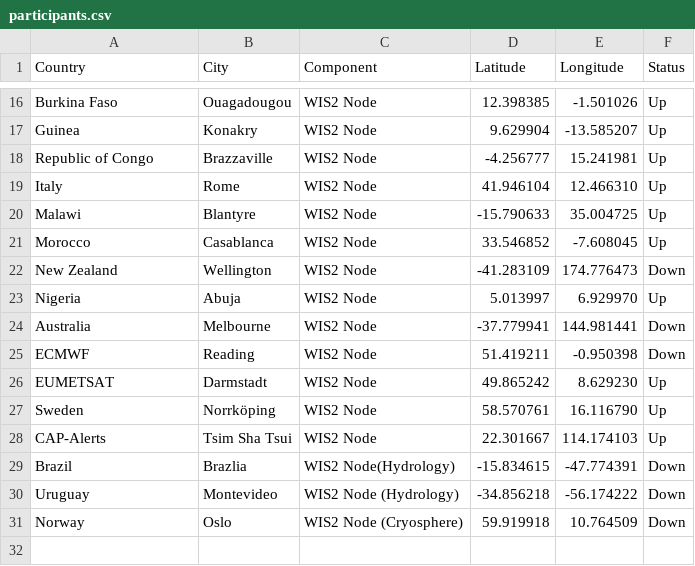
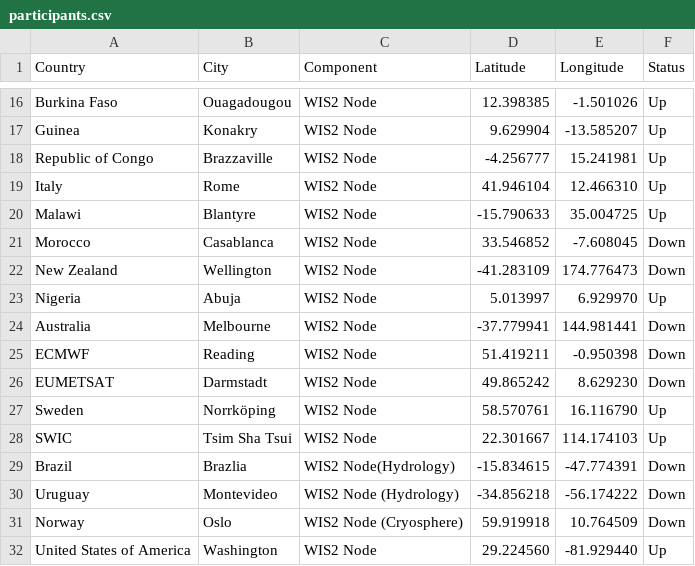
Before and after one commit to wmo-im/wis2pilot, a CSV file: participants.csv, drawn as a sheet; only a part is shown, gaps mark what is left out.

Commit message:
Update participants.csv (#80)
* Update participants.csv

I put EUMETSAT "Down" so that we can see DWD GC (the "Eumetsat" Centre is currently operated by DWD...). And I change "CAP Alert" to SWIC

* Update participants.csv

Add USA WIS2 Node

* Update participants.csv

WIS2 Node Morocco 'down' so that the Global Monitoring is seen

* Update participants.csv

---------

Co-authored-by: Tom Kralidis <tomkralidis@gmail.com>

```diff
--- a/participants.csv
+++ b/participants.csv
@@ -20,3 +20,3 @@ Italy,Rome,WIS2 Node,41.946104,12.466310,Up
 Malawi,Blantyre,WIS2 Node,-15.790633,35.004725,Up
-Morocco,Casablanca,WIS2 Node,33.546852,-7.608045,Up
+Morocco,Casablanca,WIS2 Node,33.546852,-7.608045,Down
 New Zealand,Wellington,WIS2 Node,-41.283109,174.776473,Down
@@ -25,5 +25,5 @@ Australia,Melbourne,WIS2 Node,-37.779941,144.981441,Down
 ECMWF,Reading,WIS2 Node,51.419211,-0.950398,Down
-EUMETSAT,Darmstadt,WIS2 Node,49.865242,8.629230,Up
+EUMETSAT,Darmstadt,WIS2 Node,49.865242,8.629230,Down
 Sweden,Norrköping,WIS2 Node,58.570761,16.116790,Up
-CAP-Alerts,Tsim Sha Tsui,WIS2 Node,22.301667,114.174103,Up
+SWIC,Tsim Sha Tsui,WIS2 Node,22.301667,114.174103,Up
 Brazil,Brazlia,WIS2 Node(Hydrology),-15.834615,-47.774391,Down
@@ -31 +31,2 @@ Uruguay,Montevideo,WIS2 Node (Hydrology),-34.856218,-56.174222,Down
 Norway,Oslo,WIS2 Node (Cryosphere),59.919918,10.764509,Down
+United States of America,Washington,WIS2 Node,29.224560,-81.929440,Up
```
